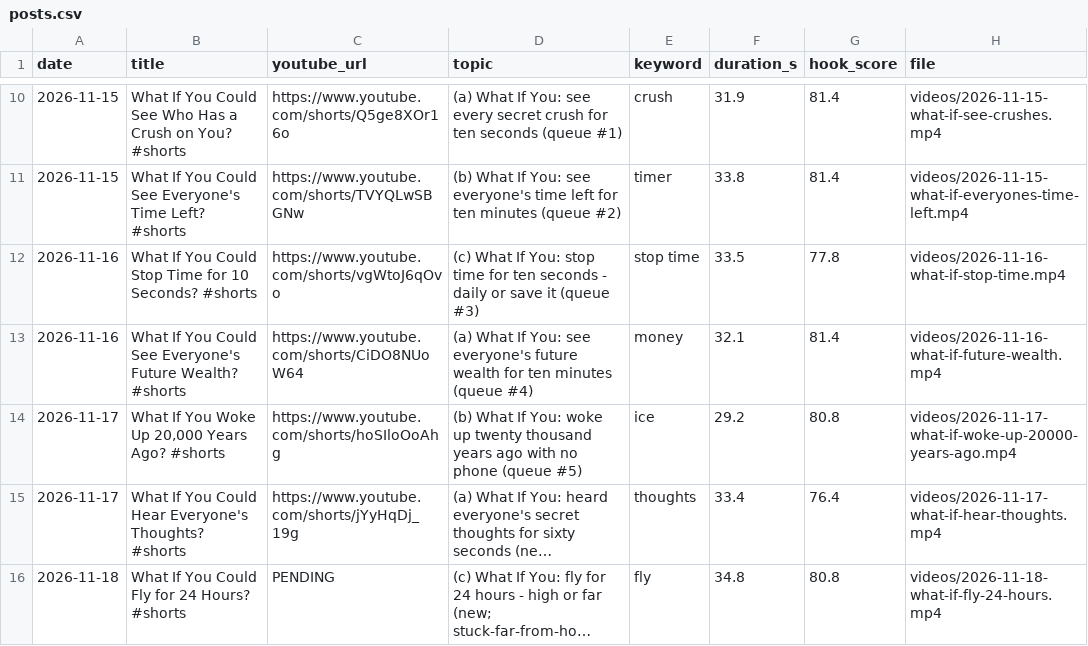
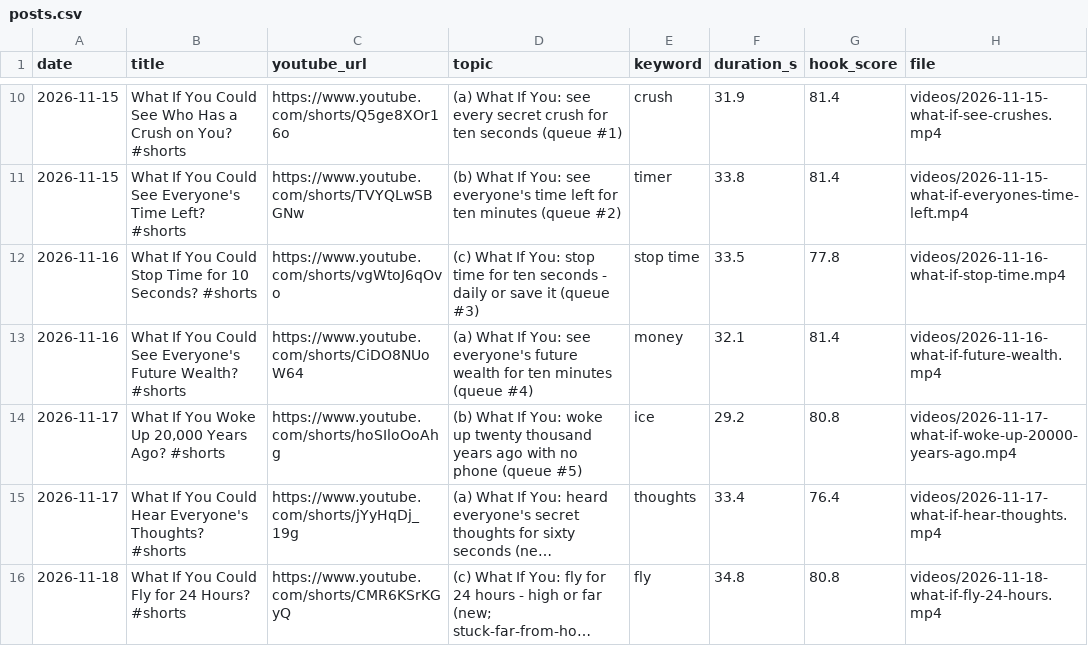
Before and after one commit to feliximmman05-creator/shorts-media, a CSV file: log/posts.csv, drawn as a sheet; only a part is shown, gaps mark what is left out; long unchanged cells end in …; the diff names each change by its address in the sheet, - before the commit and + after, or states it on an @@ line.

```diff
--- a/log/posts.csv
+++ b/log/posts.csv
-C16 (youtube_url): PENDING
+C16 (youtube_url): https://www.youtube.com/shorts/CMR6KSrKGyQ
```
